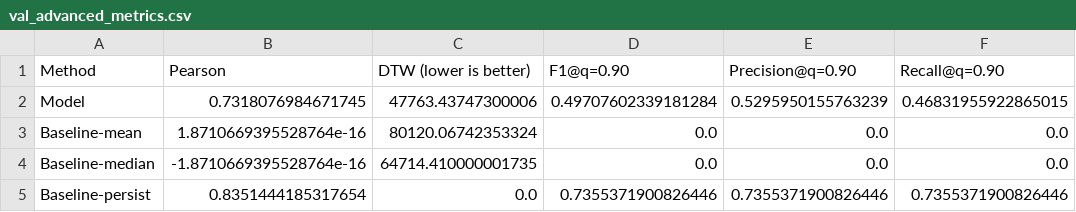
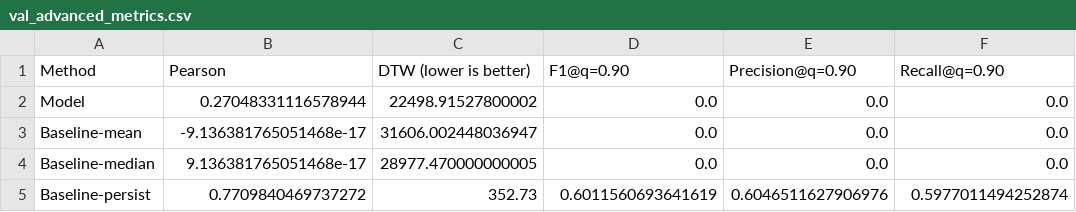
Before and after one commit to susie682/Group-10_Aurora_Prediction, a CSV file: Algorithm/figs_rf/val_advanced_metrics.csv, drawn as a sheet.

```diff
--- a/Algorithm/figs_rf/val_advanced_metrics.csv
+++ b/Algorithm/figs_rf/val_advanced_metrics.csv
@@ -1,5 +1,5 @@
 Method,Pearson,DTW (lower is better),F1@q=0.90,Precision@q=0.90,Recall@q=0.90
-Model,0.7318076984671745,47763.43747300006,0.49707602339181284,0.5295950155763239,0.46831955922865015
-Baseline-mean,1.8710669395528764e-16,80120.06742353324,0.0,0.0,0.0
-Baseline-median,-1.8710669395528764e-16,64714.410000001735,0.0,0.0,0.0
-Baseline-persist,0.8351444185317654,0.0,0.7355371900826446,0.7355371900826446,0.7355371900826446
+Model,0.27048331116578944,22498.91527800002,0.0,0.0,0.0
+Baseline-mean,-9.136381765051468e-17,31606.002448036947,0.0,0.0,0.0
+Baseline-median,9.136381765051468e-17,28977.470000000005,0.0,0.0,0.0
+Baseline-persist,0.7709840469737272,352.73,0.6011560693641619,0.6046511627906976,0.5977011494252874
```
Also changed, not shown: Algorithm/figs_rf/comparison_metrics.csv, Algorithm/figs_rf/test_advanced_metrics.csv, 24 other files.
